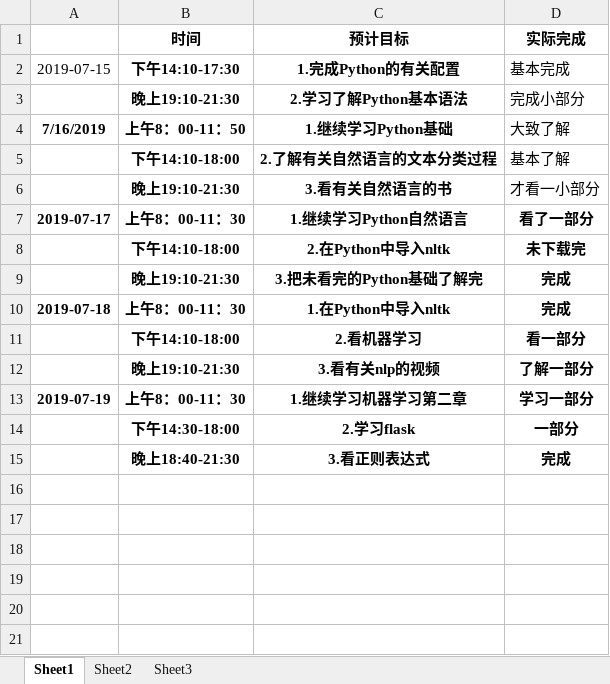
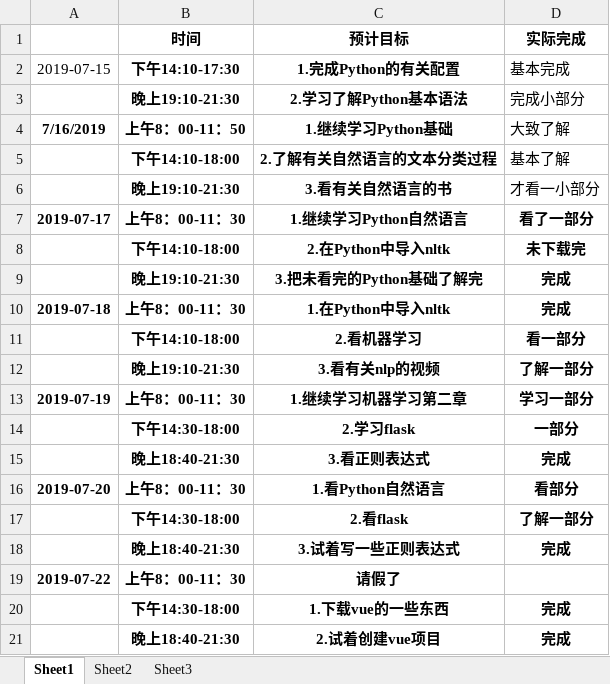
Before and after one commit to niuniu1122/guard, an Excel workbook: doc/log/彭瑶瑶.xlsx, sheet Sheet1, drawn as a sheet; values as stored, in another font and other column widths than the file's, no borders; the diff names each change by its address in the sheet, - before the commit and + after, or states it on an @@ line.

Commit message:
log

```diff
--- a/doc/log/彭瑶瑶.xlsx (sheet Sheet1)
+++ b/doc/log/彭瑶瑶.xlsx (sheet Sheet1)
+row 16: 2019-07-20 | 上午8：00-11：30 | 1.看Python自然语言 | 看部分
+row 17:  | 下午14:30-18:00 | 2.看flask | 了解一部分
+row 18:  | 晚上18:40-21:30 | 3.试着写一些正则表达式 | 完成
+row 19: 2019-07-22 | 上午8：00-11：30 | 请假了
+row 20:  | 下午14:30-18:00 | 1.下载vue的一些东西 | 完成
+row 21:  | 晚上18:40-21:30 | 2.试着创建vue项目 | 完成
```
